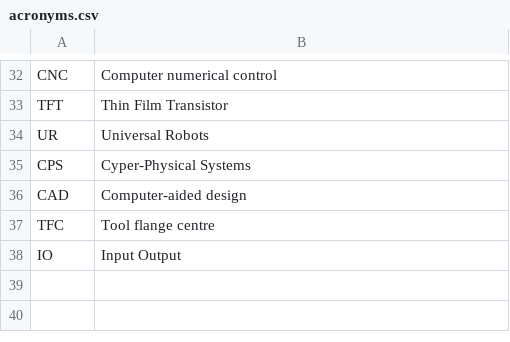
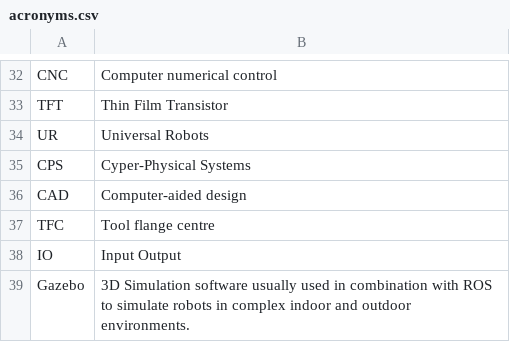
Before and after one commit to rival4567/master-thesis, a CSV file: Pre-introduction/acronyms.csv, drawn as a sheet; only a part is shown, gaps mark what is left out.

```diff
--- a/Pre-introduction/acronyms.csv
+++ b/Pre-introduction/acronyms.csv
@@ -38 +38,2 @@ TFC, Tool flange centre
 IO, Input Output
+Gazebo, 3D Simulation software usually used in combination with ROS to simulate robots in complex indoor and outdoor environments.
```
Also changed, not shown: 26 other files.
